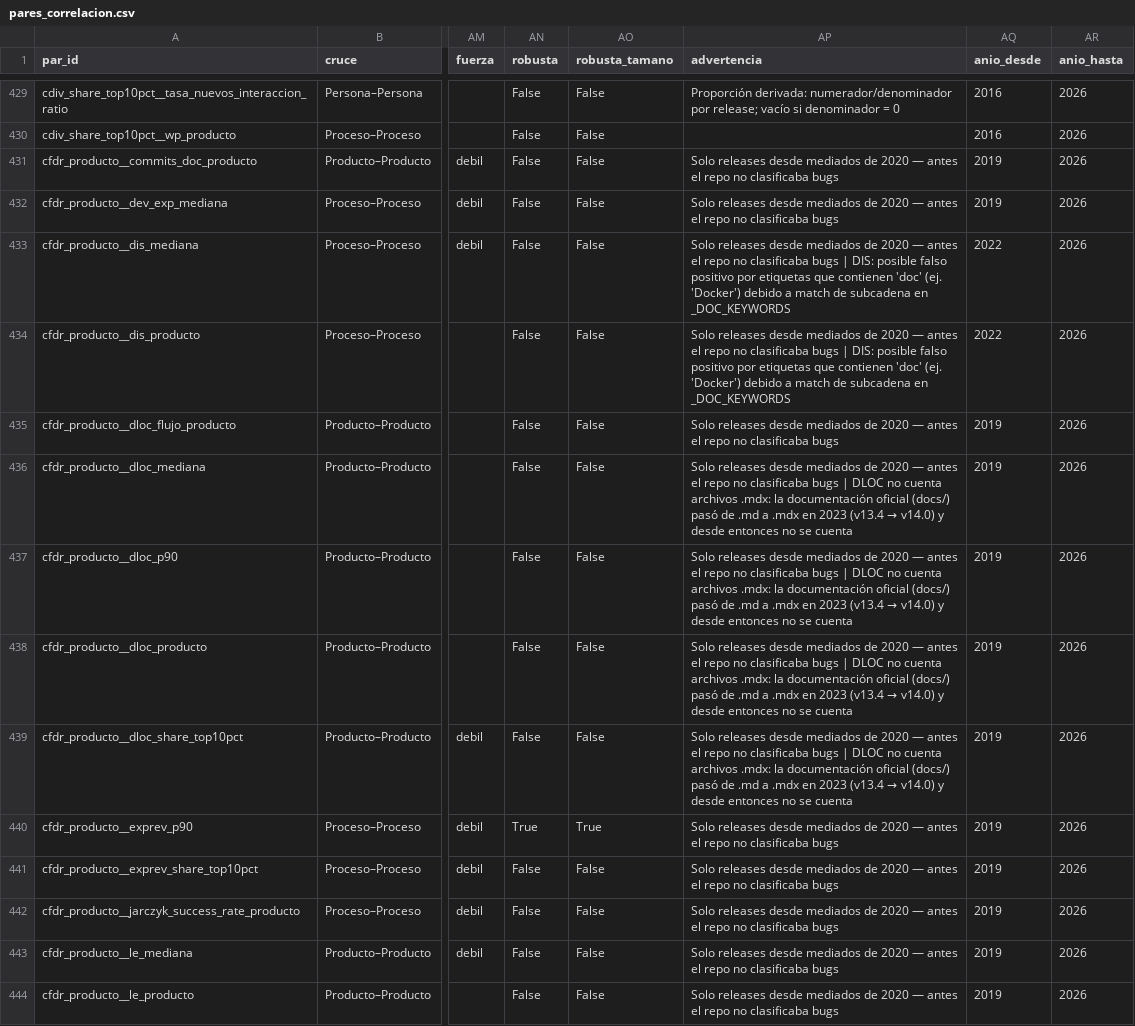
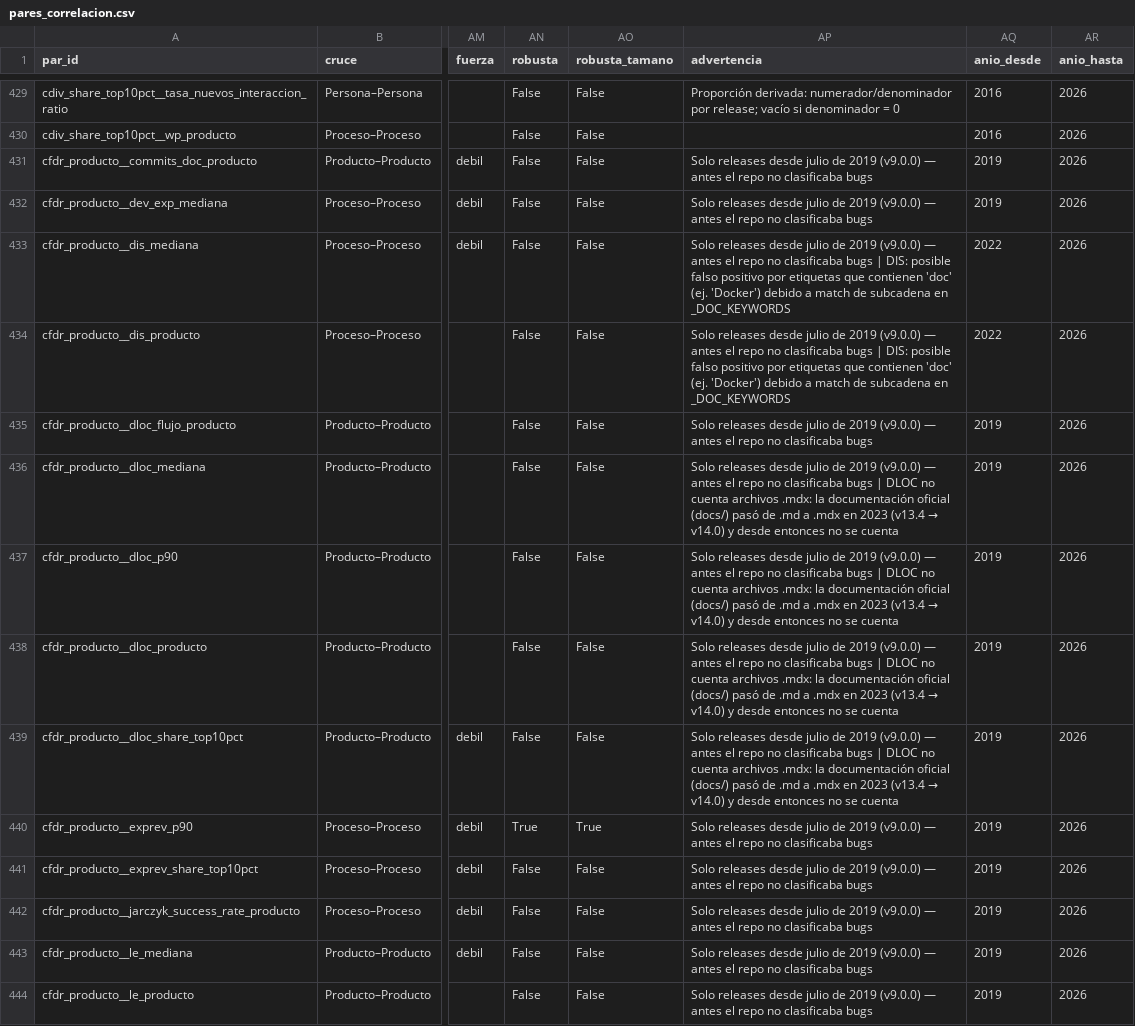
Before and after one commit to calidad-software-tg/metrics, a CSV file: analisis/salidas/pares_correlacion.csv, drawn as a sheet; only a part is shown, gaps mark what is left out; the diff covers the shown part only; the diff names each change by its address in the sheet, - before the commit and + after, or states it on an @@ line.

```diff
--- a/analisis/salidas/pares_correlacion.csv
+++ b/analisis/salidas/pares_correlacion.csv
-AP431:AP432 (advertencia): …releases desde mediados de 2020 — antes…
+AP431:AP432 (advertencia): …releases desde julio de 2019 (v9.0.0) — antes…
-AP433:AP434 (advertencia): …releases desde mediados de 2020 — antes…
+AP433:AP434 (advertencia): …releases desde julio de 2019 (v9.0.0) — antes…
-AP435 (advertencia): …releases desde mediados de 2020 — antes…
+AP435 (advertencia): …releases desde julio de 2019 (v9.0.0) — antes…
-AP436:AP439 (advertencia): …releases desde mediados de 2020 — antes…
+AP436:AP439 (advertencia): …releases desde julio de 2019 (v9.0.0) — antes…
-AP440:AP444 (advertencia): …releases desde mediados de 2020 — antes…
+AP440:AP444 (advertencia): …releases desde julio de 2019 (v9.0.0) — antes…
```
Also changed, not shown: 96 edited cells elsewhere in this file, analisis/salidas/diccionario_variables.csv, analisis/salidas/multiverso_asignacion/hallazgos_entre_dimensiones.csv, 21 other files.
